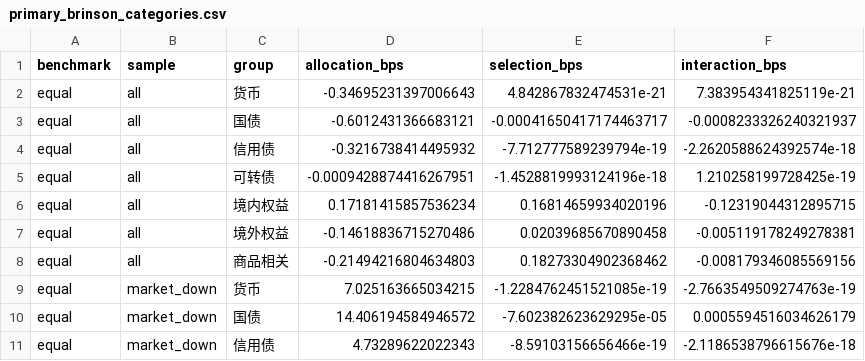
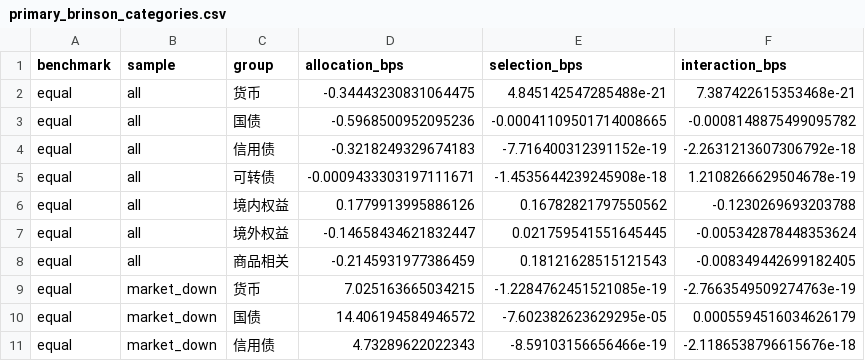
Before and after one commit to ericxuzhesheng/Relaxed-Risk-Parity-Research, a CSV file: results/tables/primary_brinson_categories.csv, drawn as a sheet; only a part is shown; the diff covers the shown part only.

```diff
--- a/results/tables/primary_brinson_categories.csv
+++ b/results/tables/primary_brinson_categories.csv
@@ -1,9 +1,9 @@
 benchmark,sample,group,allocation_bps,selection_bps,interaction_bps
-equal,all,货币,-0.34695231397006643,4.842867832474531e-21,7.383954341825119e-21
-equal,all,国债,-0.6012431366683121,-0.00041650417174463717,-0.0008233326240321937
-equal,all,信用债,-0.3216738414495932,-7.712777589239794e-19,-2.2620588624392574e-18
-equal,all,可转债,-0.0009428874416267951,-1.4528819993124196e-18,1.210258199728425e-19
-equal,all,境内权益,0.17181415857536234,0.16814659934020196,-0.12319044312895715
-equal,all,境外权益,-0.14618836715270486,0.02039685670890458,-0.005119178249278381
-equal,all,商品相关,-0.21494216804634803,0.18273304902368462,-0.008179346085569156
+equal,all,货币,-0.34443230831064475,4.845142547285488e-21,7.387422615353468e-21
+equal,all,国债,-0.5968500952095236,-0.00041109501714008665,-0.0008148875499095782
+equal,all,信用债,-0.3218249329674183,-7.716400312391152e-19,-2.2631213607306792e-18
+equal,all,可转债,-0.0009433303197111671,-1.4535644239245908e-18,1.2108266629504678e-19
+equal,all,境内权益,0.1779913995886126,0.16782821797550562,-0.1230269693203788
+equal,all,境外权益,-0.14658434621832447,0.021759541551645445,-0.005342878448353624
+equal,all,商品相关,-0.2145931977386459,0.18121628515121543,-0.008349442699182405
 equal,market_down,货币,7.025163665034215,-1.2284762451521085e-19,-2.7663549509274763e-19
```
Also changed, not shown: 21 edited cells elsewhere in this file, results/tables/primary_brinson_equal_daily.csv, results/tables/primary_brinson_matched_equal_daily.csv, 16 other files.
